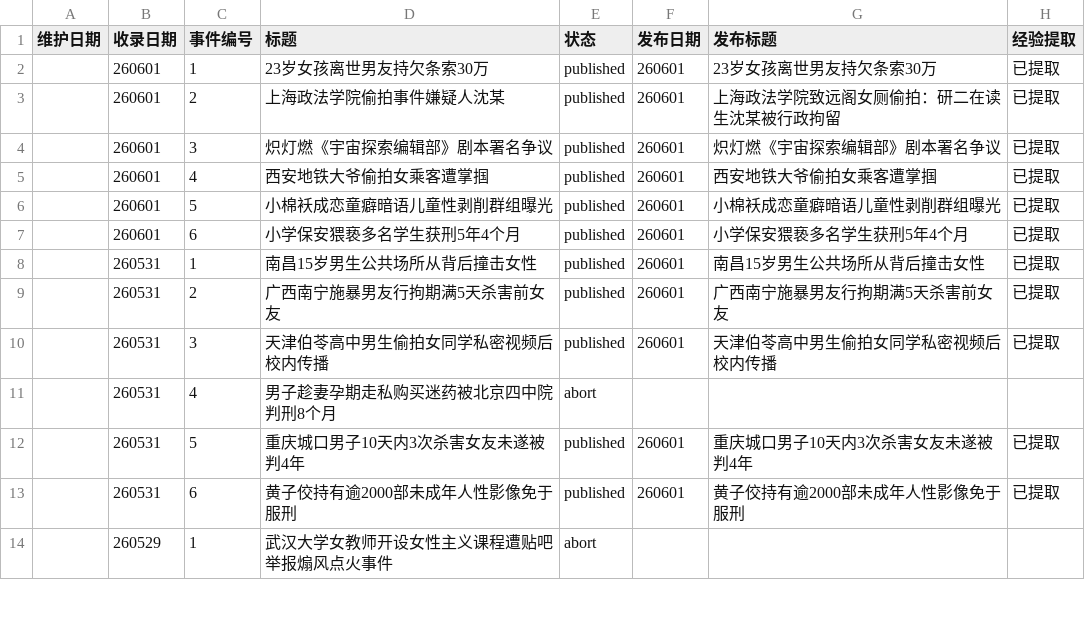
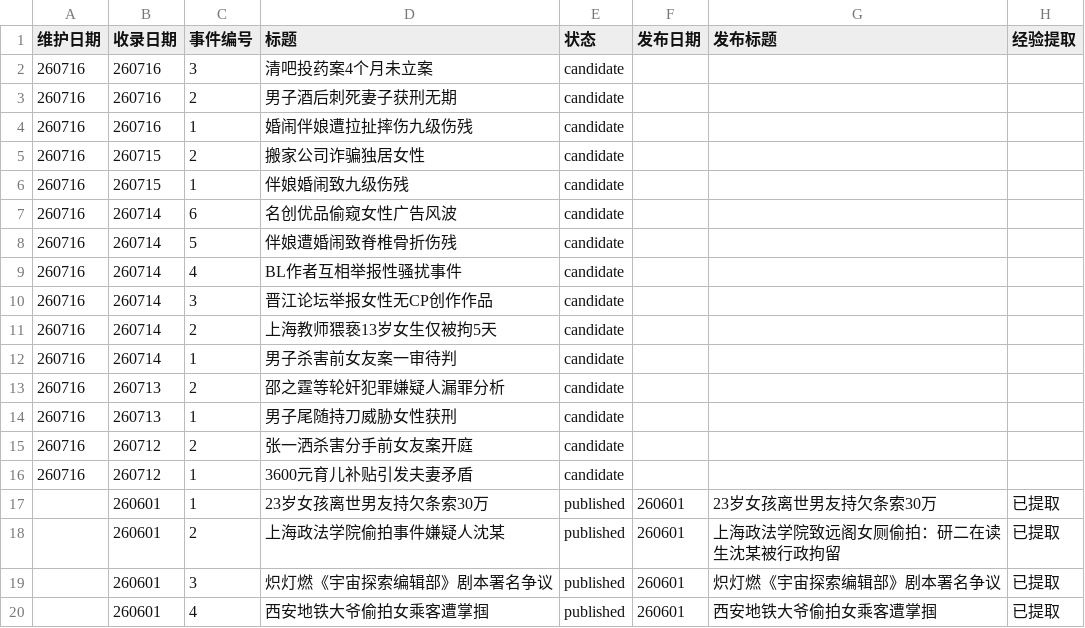
Before and after one commit to Watcher-Palace/auto-watcher, a CSV file: _pipeline/events.csv, drawn as a sheet; only a part is shown; the shorter side is filled out with more unchanged rows.

```diff
--- a/_pipeline/events.csv
+++ b/_pipeline/events.csv
@@ -1,2 +1,17 @@
 维护日期,收录日期,事件编号,标题,状态,发布日期,发布标题,经验提取
+260716,260716,3,清吧投药案4个月未立案,candidate,,,
+260716,260716,2,男子酒后刺死妻子获刑无期,candidate,,,
+260716,260716,1,婚闹伴娘遭拉扯摔伤九级伤残,candidate,,,
+260716,260715,2,搬家公司诈骗独居女性,candidate,,,
+260716,260715,1,伴娘婚闹致九级伤残,candidate,,,
+260716,260714,6,名创优品偷窥女性广告风波,candidate,,,
+260716,260714,5,伴娘遭婚闹致脊椎骨折伤残,candidate,,,
+260716,260714,4,BL作者互相举报性骚扰事件,candidate,,,
+260716,260714,3,晋江论坛举报女性无CP创作作品,candidate,,,
+260716,260714,2,上海教师猥亵13岁女生仅被拘5天,candidate,,,
+260716,260714,1,男子杀害前女友案一审待判,candidate,,,
+260716,260713,2,邵之霆等轮奸犯罪嫌疑人漏罪分析,candidate,,,
+260716,260713,1,男子尾随持刀威胁女性获刑,candidate,,,
+260716,260712,2,张一洒杀害分手前女友案开庭,candidate,,,
+260716,260712,1,3600元育儿补贴引发夫妻矛盾,candidate,,,
 ,260601,1,23岁女孩离世男友持欠条索30万,published,260601,23岁女孩离世男友持欠条索30万,已提取
```
Also changed, not shown: 6 other files.
